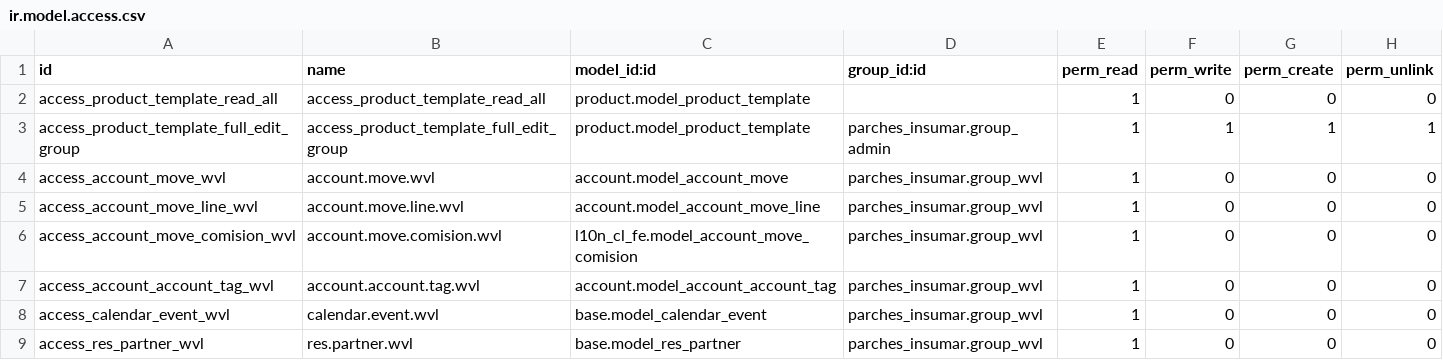
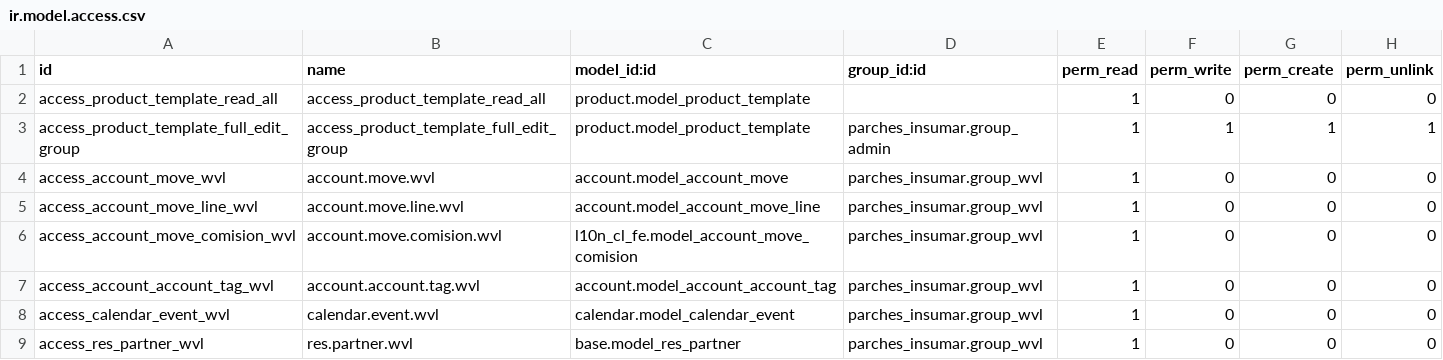
Before and after one commit to mgah77/parches_insumar, a CSV file: security/ir.model.access.csv, drawn as a sheet.

Commit message:
Update ir.model.access.csv

```diff
--- a/security/ir.model.access.csv
+++ b/security/ir.model.access.csv
@@ -7,3 +7,3 @@ access_account_move_comision_wvl,account.move.comision.wvl,l10n_cl_fe.model_acco
 access_account_account_tag_wvl,account.account.tag.wvl,account.model_account_account_tag,parches_insumar.group_wvl,1,0,0,0
-access_calendar_event_wvl,calendar.event.wvl,base.model_calendar_event,parches_insumar.group_wvl,1,0,0,0
+access_calendar_event_wvl,calendar.event.wvl,calendar.model_calendar_event,parches_insumar.group_wvl,1,0,0,0
 access_res_partner_wvl,res.partner.wvl,base.model_res_partner,parches_insumar.group_wvl,1,0,0,0
```
